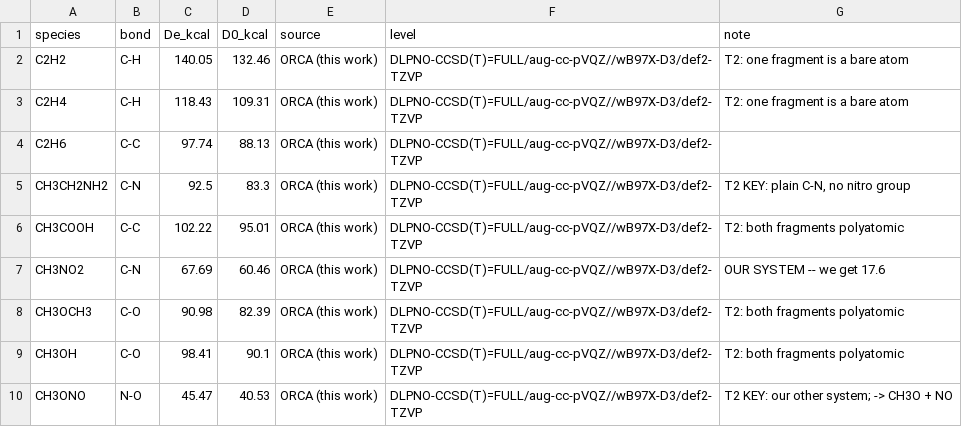
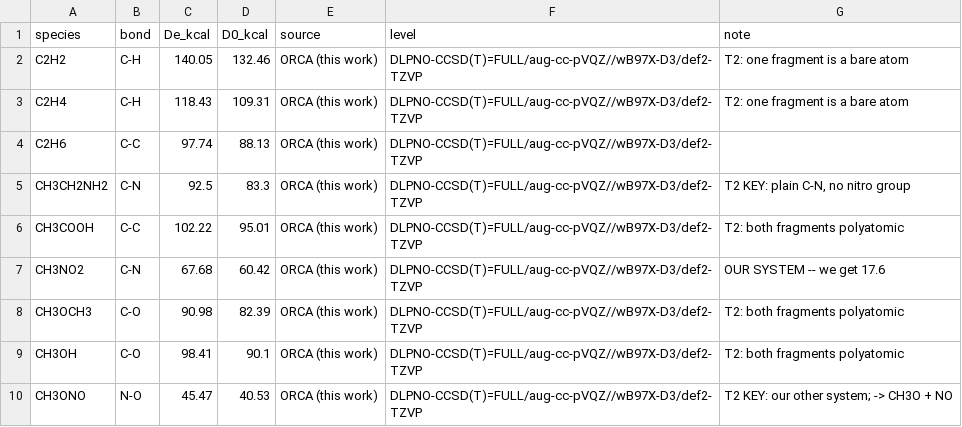
Before and after one commit to PhaedrusD/mlip-nitromethane-benchmark, a CSV file: refs_dlpno.csv, drawn as a sheet; only a part is shown.

```diff
--- a/refs_dlpno.csv
+++ b/refs_dlpno.csv
@@ -6,3 +6,3 @@ CH3CH2NH2,C-N,92.5,83.3,ORCA (this work),DLPNO-CCSD(T)=FULL/aug-cc-pVQZ//wB97X-D
 CH3COOH,C-C,102.22,95.01,ORCA (this work),DLPNO-CCSD(T)=FULL/aug-cc-pVQZ//wB97X-D3/def2-TZVP,T2: both fragments polyatomic
-CH3NO2,C-N,67.69,60.46,ORCA (this work),DLPNO-CCSD(T)=FULL/aug-cc-pVQZ//wB97X-D3/def2-TZVP,OUR SYSTEM -- we get 17.6
+CH3NO2,C-N,67.68,60.42,ORCA (this work),DLPNO-CCSD(T)=FULL/aug-cc-pVQZ//wB97X-D3/def2-TZVP,OUR SYSTEM -- we get 17.6
 CH3OCH3,C-O,90.98,82.39,ORCA (this work),DLPNO-CCSD(T)=FULL/aug-cc-pVQZ//wB97X-D3/def2-TZVP,T2: both fragments polyatomic
```
Also changed, not shown: MLIP_paper/mrr_bde_table_dlpno.csv, MLIP_paper/mrr_ensemble_spread_dlpno.csv, 17 other files.
